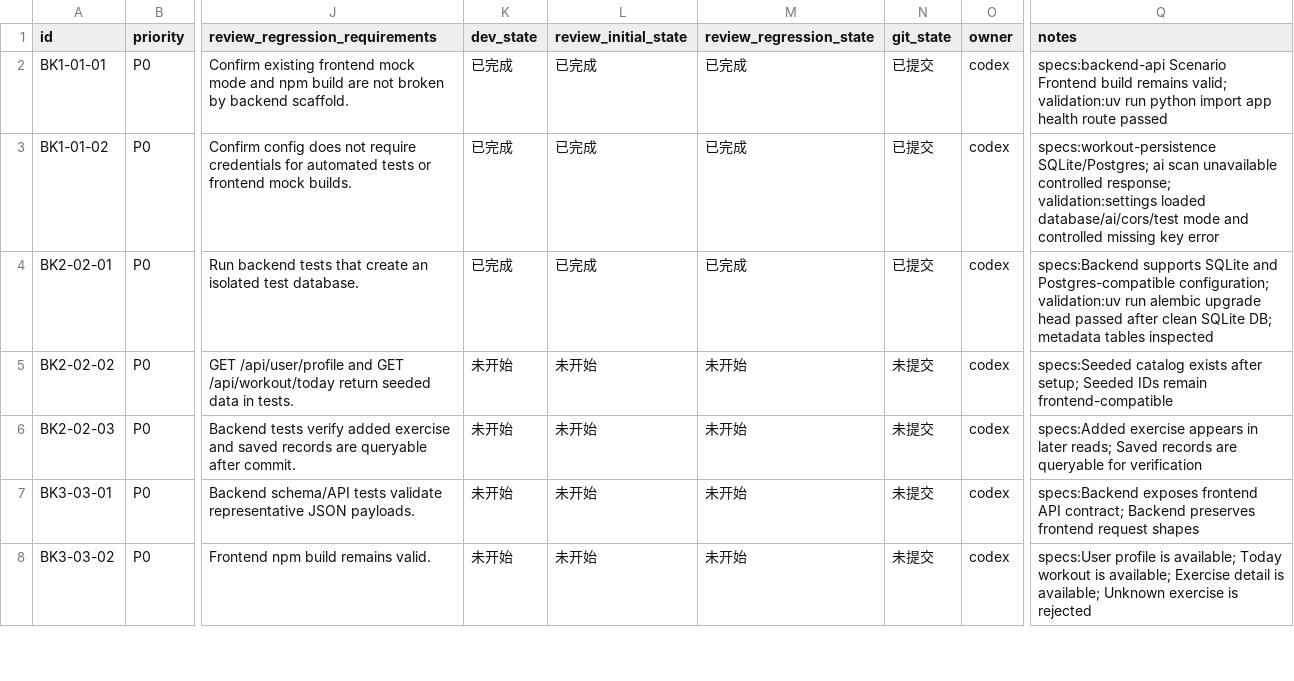
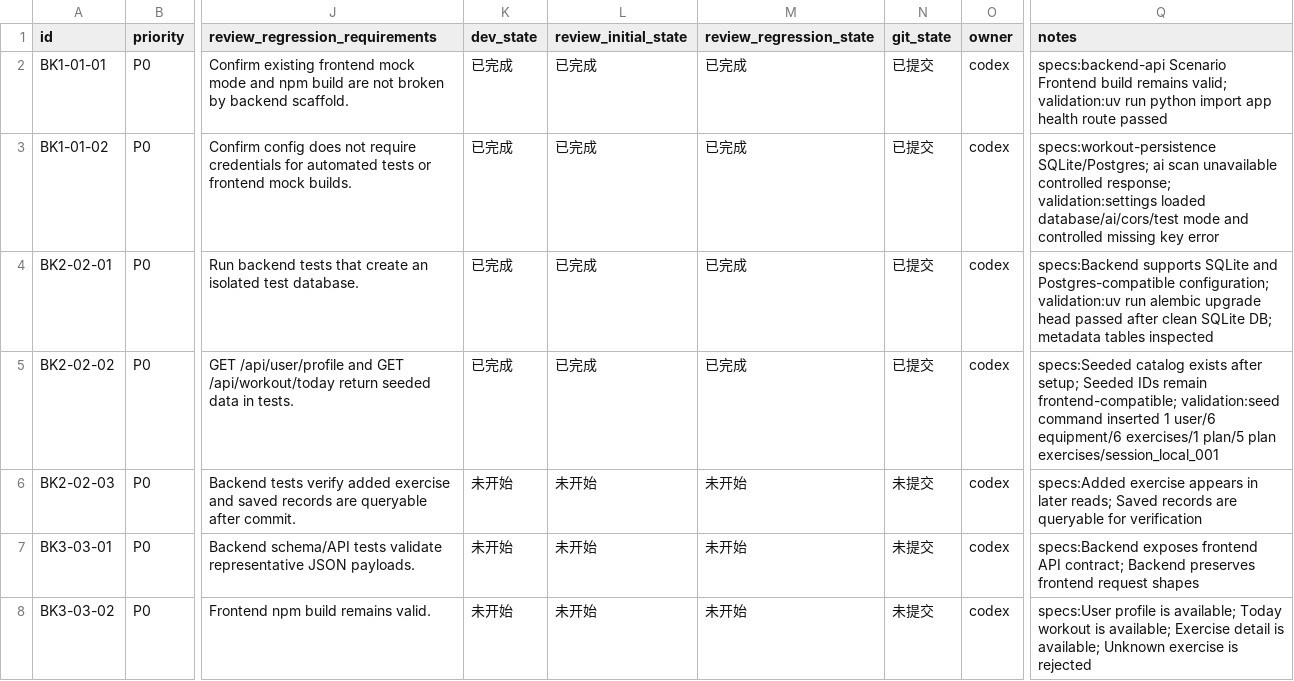
Before and after one commit to hhhx-lab/the-steel, a CSV file: issues/20260527T150601Z-add-fastapi-backend.csv, drawn as a sheet; only a part is shown, gaps mark what is left out; the diff names each change by its address in the sheet, - before the commit and + after, or states it on an @@ line.

```diff
--- a/issues/20260527T150601Z-add-fastapi-backend.csv
+++ b/issues/20260527T150601Z-add-fastapi-backend.csv
-K5 (dev_state): 未开始
+K5 (dev_state): 已完成
-L5 (review_initial_state): 未开始
+L5 (review_initial_state): 已完成
-M5 (review_regression_state): 未开始
+M5 (review_regression_state): 已完成
-N5 (git_state): 未提交
+N5 (git_state): 已提交
-Q5 (notes): …IDs remain frontend-compatible
+Q5 (notes): …IDs remain frontend-compatible; validation:seed command inserted 1 user/6 equipment/6 exercises/1 plan/5 plan exercises/session_local_001
```
Also changed, not shown: 2 other files.
